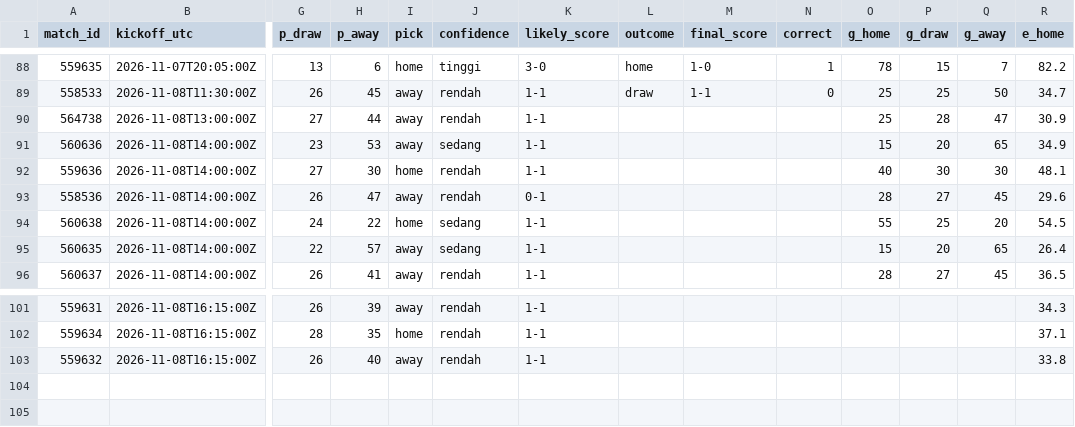
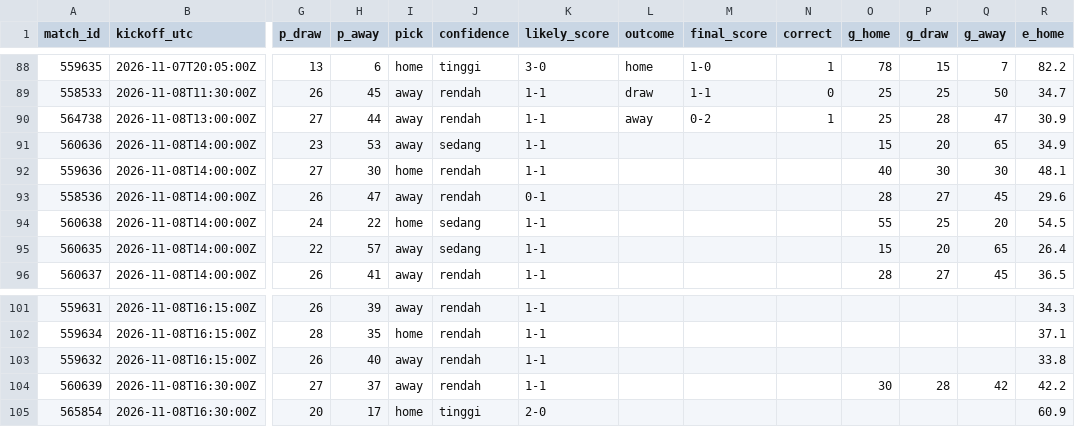
Before and after one commit to Byzx16/football-agent, a CSV file: predictions.csv, drawn as a sheet; only a part is shown, gaps mark what is left out; rows hold the shown columns only; the diff names each change by its address in the sheet, - before the commit and + after, or states it on an @@ line.

```diff
--- a/predictions.csv
+++ b/predictions.csv
-L90 (outcome): (empty)
+L90 (outcome): away
-M90 (final_score): (empty)
+M90 (final_score): 0-2
-N90 (correct): (empty)
+N90 (correct): 1
+row 104: 560639 | 2026-11-08T16:30:00Z | 27 | 37 | away | rendah | 1-1 |  |  |  | 30 | 28 | 42 | 42.2
+row 105: 565854 | 2026-11-08T16:30:00Z | 20 | 17 | home | tinggi | 2-0 |  |  |  |  |  |  | 60.9
```
Also changed, not shown: 2 other files.
